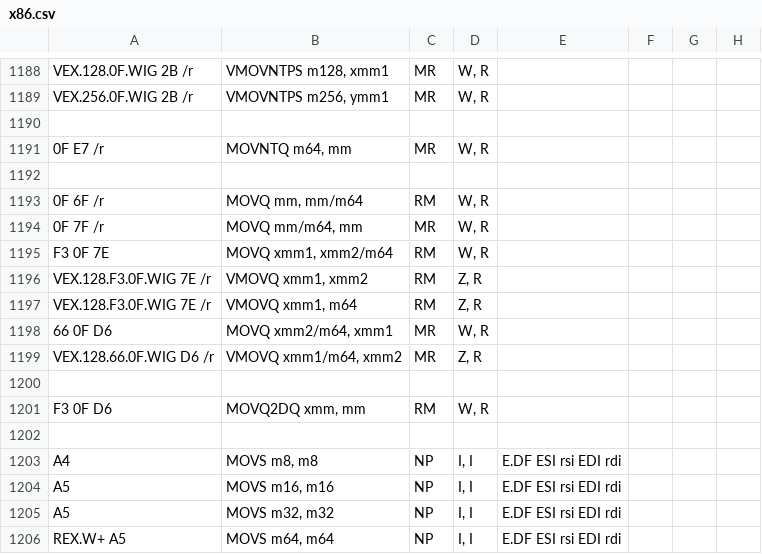
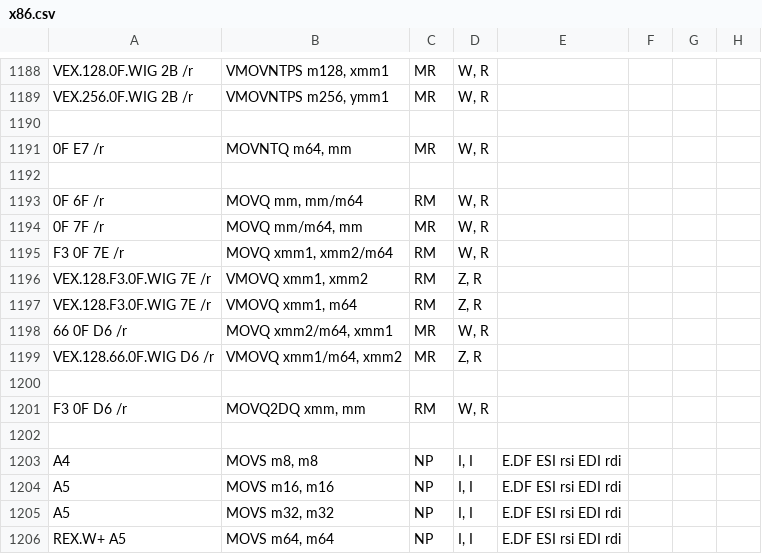
Before and after one commit to aqilc/rustscript, a CSV file: lib/asm/x86.csv, drawn as a sheet; only a part is shown, gaps mark what is left out; the diff names each change by its address in the sheet, - before the commit and + after, or states it on an @@ line.

Commit message:
Fix some instructions to match the manual.

```diff
--- a/lib/asm/x86.csv
+++ b/lib/asm/x86.csv
-A1195: F3 0F 7E
+A1195: F3 0F 7E /r
-A1198: 66 0F D6
+A1198: 66 0F D6 /r
-A1201: F3 0F D6
+A1201: F3 0F D6 /r
```
